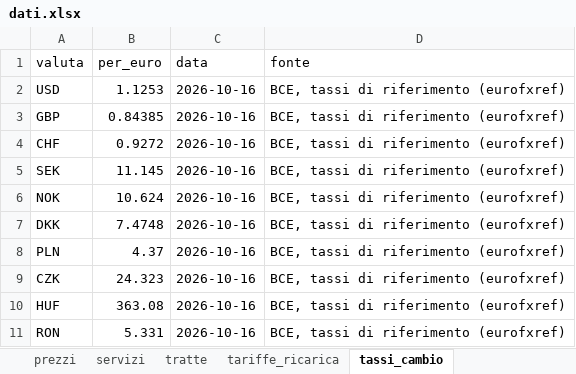
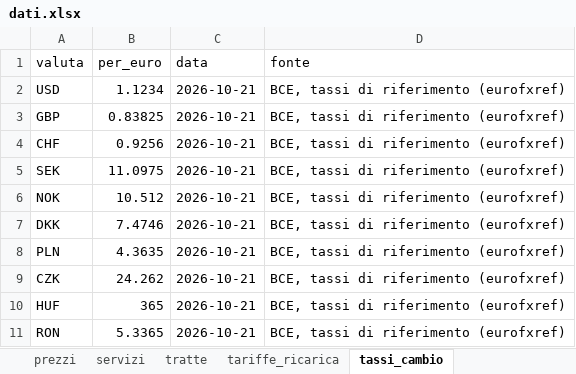
Before and after one commit to csantacroce/iviaggi-dati, an Excel workbook: source/dati.xlsx, sheet tassi_cambio, drawn as a sheet; values as stored, in another font and other column widths than the file's, no borders; the diff names each change by its address in the sheet, - before the commit and + after, or states it on an @@ line.

```diff
--- a/source/dati.xlsx (sheet tassi_cambio)
+++ b/source/dati.xlsx (sheet tassi_cambio)
-B2 (per_euro): 1.1253
+B2 (per_euro): 1.1234
-C2:C11 (data): 2026-10-16
+C2:C11 (data): 2026-10-21
-B3 (per_euro): 0.84385
+B3 (per_euro): 0.83825
-B4 (per_euro): 0.9272
+B4 (per_euro): 0.9256
-B5 (per_euro): 11.145
+B5 (per_euro): 11.0975
-B6 (per_euro): 10.624
+B6 (per_euro): 10.512
-B7 (per_euro): 7.4748
+B7 (per_euro): 7.4746
-B8 (per_euro): 4.37
+B8 (per_euro): 4.3635
-B9 (per_euro): 24.323
+B9 (per_euro): 24.262
-B10 (per_euro): 363.08
+B10 (per_euro): 365
-B11 (per_euro): 5.331
+B11 (per_euro): 5.3365
```
Also changed, not shown: sheet info_aggiornamento, 5 other files.
